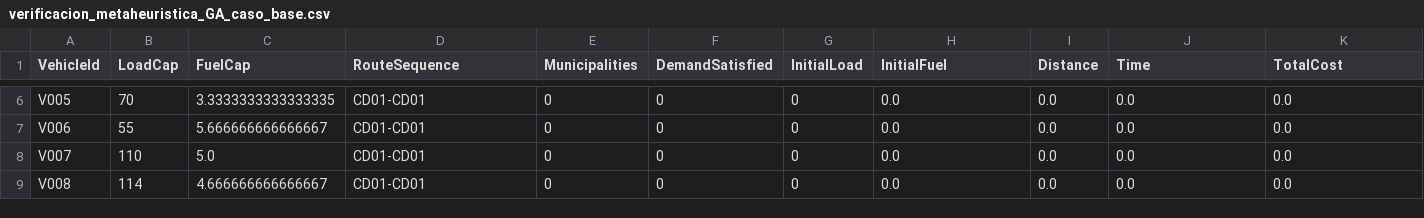
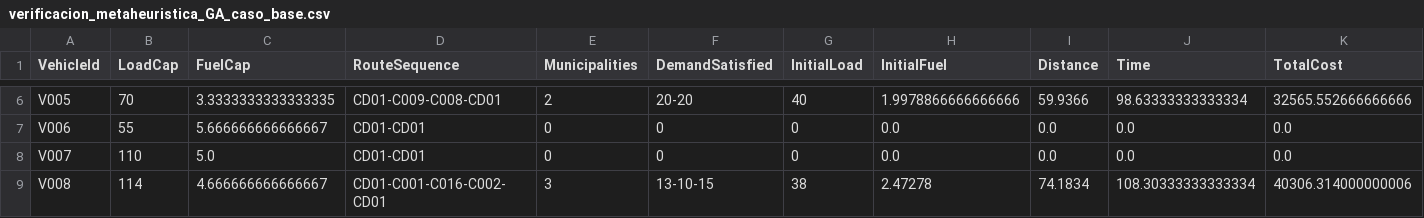
Before and after one commit to NBallen244/Repo-Proyecto-MOS-Entrega-3, a CSV file: metaheuristica/caso_base/verificacion_metaheuristica_GA_caso_base.csv, drawn as a sheet; only a part is shown, gaps mark what is left out; the diff covers the shown part only; the diff names each change by its address in the sheet, - before the commit and + after, or states it on an @@ line.

```diff
--- a/metaheuristica/caso_base/verificacion_metaheuristica_GA_caso_base.csv
+++ b/metaheuristica/caso_base/verificacion_metaheuristica_GA_caso_base.csv
-D6 (RouteSequence): CD01-CD01
+D6 (RouteSequence): CD01-C009-C008-CD01
-E6 (Municipalities): 0
+E6 (Municipalities): 2
-F6 (DemandSatisfied): 0
+F6 (DemandSatisfied): 20-20
-G6 (InitialLoad): 0
+G6 (InitialLoad): 40
-H6 (InitialFuel): 0.0
+H6 (InitialFuel): 1.9978866666666666
-I6 (Distance): 0.0
+I6 (Distance): 59.9366
-J6 (Time): 0.0
+J6 (Time): 98.63333333333334
-K6 (TotalCost): 0.0
+K6 (TotalCost): 32565.552666666666
-D9 (RouteSequence): CD01-CD01
+D9 (RouteSequence): CD01-C001-C016-C002-CD01
-E9 (Municipalities): 0
+E9 (Municipalities): 3
-F9 (DemandSatisfied): 0
+F9 (DemandSatisfied): 13-10-15
-G9 (InitialLoad): 0
+G9 (InitialLoad): 38
-H9 (InitialFuel): 0.0
+H9 (InitialFuel): 2.47278
-I9 (Distance): 0.0
+I9 (Distance): 74.1834
-J9 (Time): 0.0
+J9 (Time): 108.30333333333334
-K9 (TotalCost): 0.0
+K9 (TotalCost): 40306.314000000006
```
Also changed, not shown: 32 edited cells elsewhere in this file, 1 other file.
